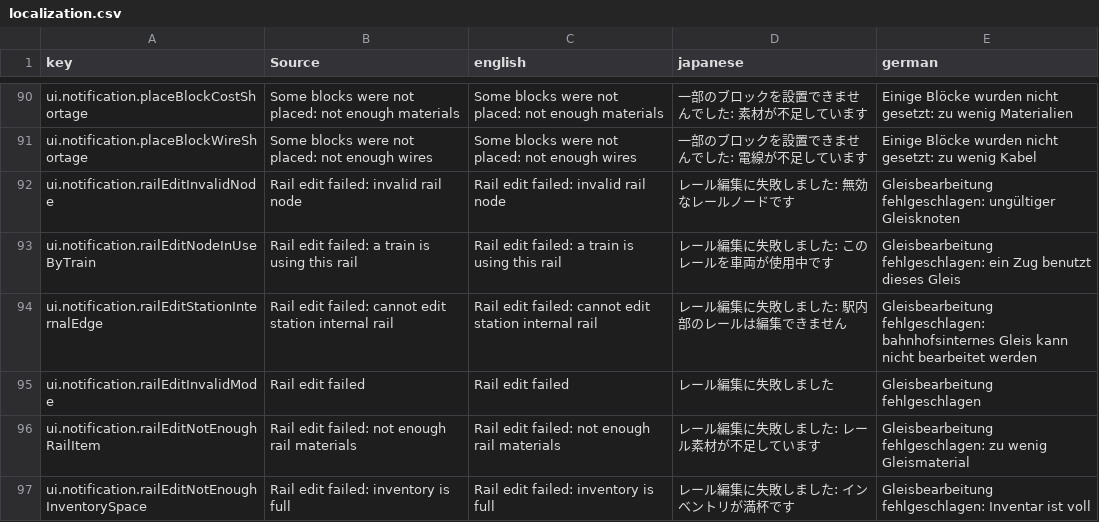
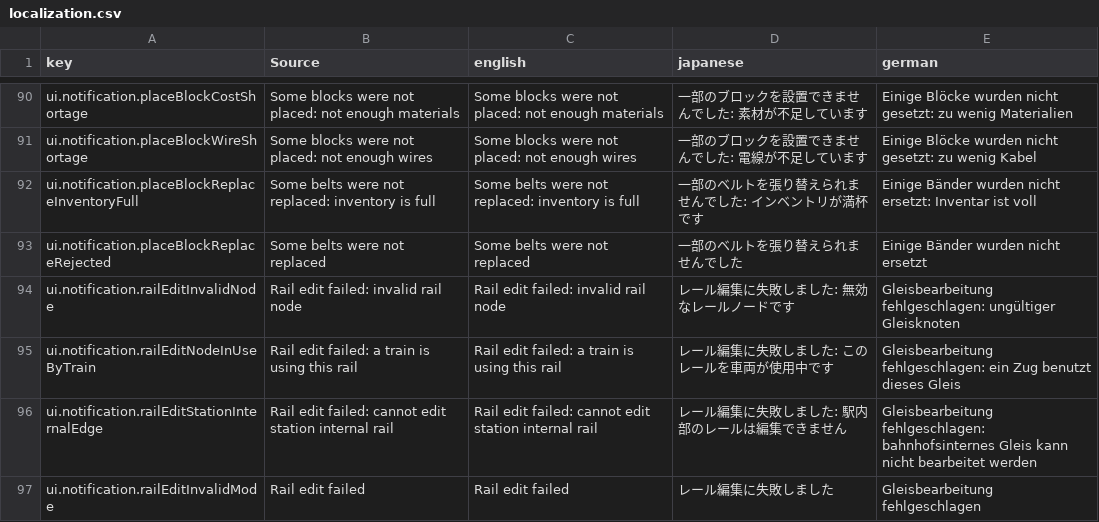
Before and after one commit to moorestech/moorestech, a CSV file: Localization/localization.csv, drawn as a sheet; only a part is shown, gaps mark what is left out; the shorter side is filled out with more unchanged rows; the diff names each change by its address in the sheet, - before the commit and + after, or states it on an @@ line.

```diff
--- a/Localization/localization.csv
+++ b/Localization/localization.csv
+row 92: ui.notification.placeBlockReplaceInventoryFull | Some belts were not replaced: inventory is full | Some belts were not replaced: inventory is full | 一部のベルトを張り替えられませんでした: インベントリが満杯です | Einige Bänder wurden nicht ersetzt: Inventar ist voll
+row 93: ui.notification.placeBlockReplaceRejected | Some belts were not replaced | Some belts were not replaced | 一部のベルトを張り替えられませんでした | Einige Bänder wurden nicht ersetzt
```
Also changed, not shown: 12 other files.
